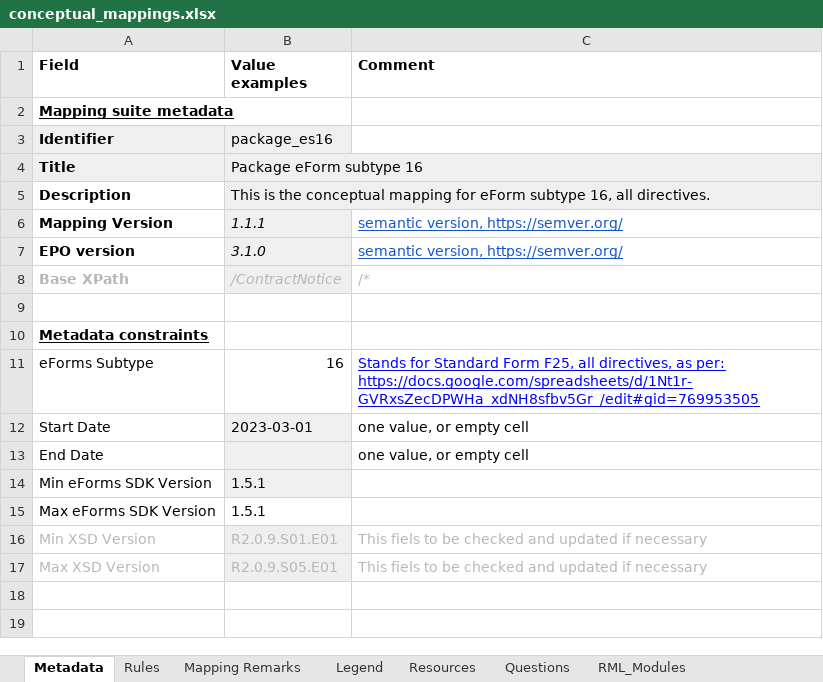
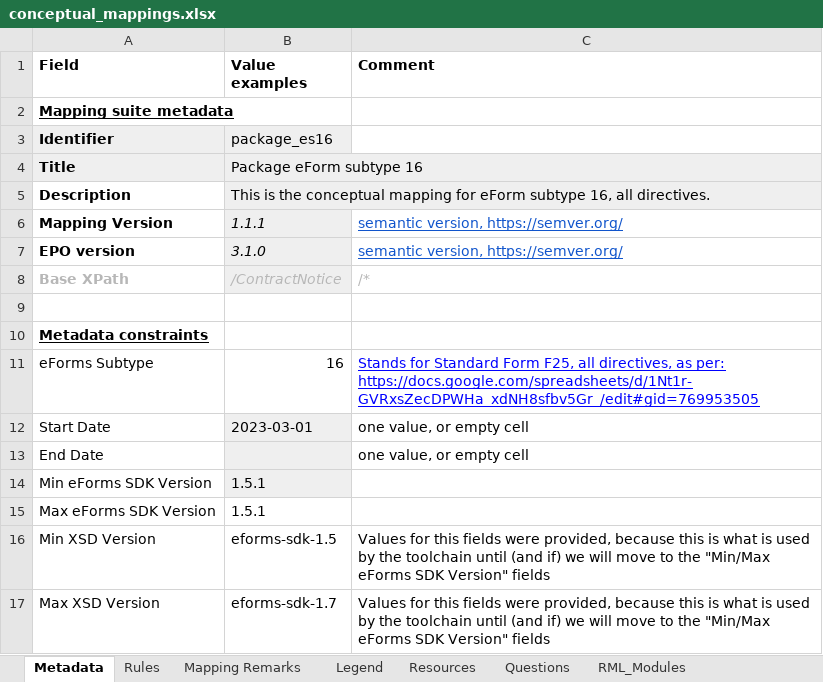
Before and after one commit to OP-TED/ted-rdf-mapping, an Excel workbook: mappings/package_es16/transformation/conceptual_mappings.xlsx, sheet Metadata, drawn as a sheet; values as stored, in another font and other column widths than the file's, no borders; charts and pictures not drawn; the diff names each change by its address in the sheet, - before the commit and + after, or states it on an @@ line.

Commit message:
Changed CM by providing (test) version numbers as require by existing tools

```diff
--- a/mappings/package_es16/transformation/conceptual_mappings.xlsx (sheet Metadata)
+++ b/mappings/package_es16/transformation/conceptual_mappings.xlsx (sheet Metadata)
-A16:C17 text colour: #B7B7B7
+A16:C17 text colour: black
-B16 (Value examples): R2.0.9.S01.E01
+B16 (Value examples): eforms-sdk-1.5
-B16:B17 fill: #EFEFEF
+B16:B17 fill: none
-C16:C17 (Comment): This fiels to be checked and updated if necessary
+C16:C17 (Comment): Values for this fields were provided, because this is what is used by the toolchain until (and if) we will move to the "Min/Max eForms SDK Version" fields
-B17 (Value examples): R2.0.9.S05.E01
+B17 (Value examples): eforms-sdk-1.7
```
Also changed, not shown: charts or pictures.
